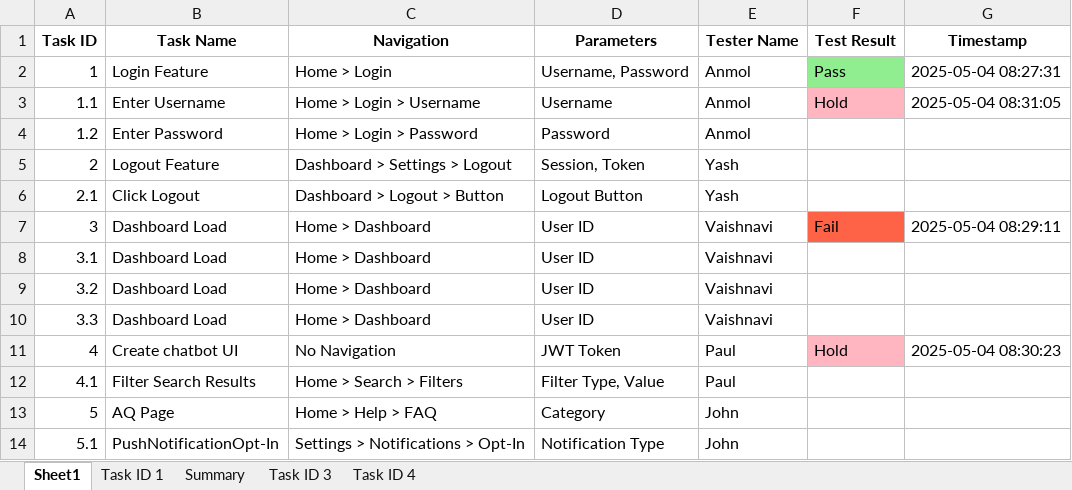
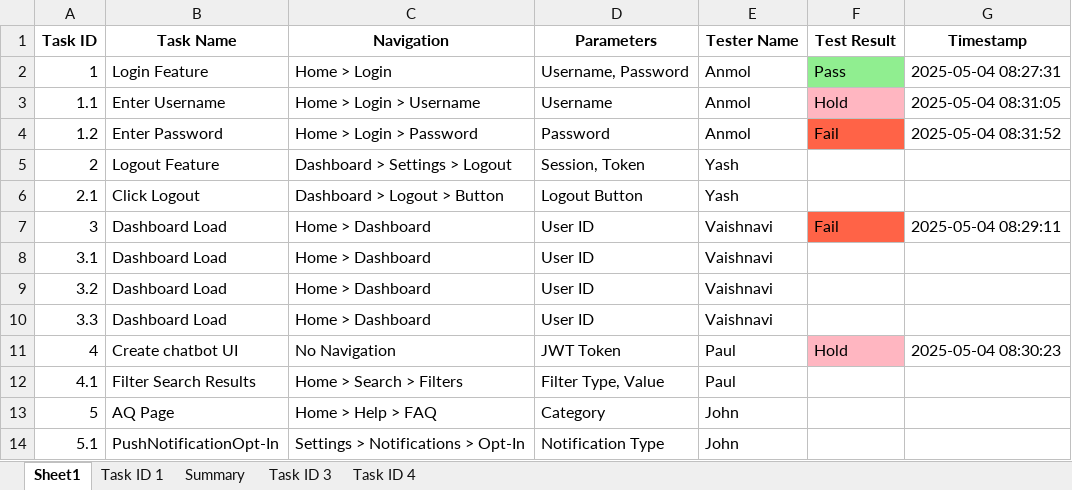
Before and after one commit to AIAppTesting/MyApp, an Excel workbook: main_excel.xlsx, sheet Sheet1, drawn as a sheet; values as stored, in another font and other column widths than the file's, no borders; the diff names each change by its address in the sheet, - before the commit and + after, or states it on an @@ line.

```diff
--- a/main_excel.xlsx (sheet Sheet1)
+++ b/main_excel.xlsx (sheet Sheet1)
-F4 (Test Result): (empty)
+F4 (Test Result): Fail
-F4 fill: none
+F4 fill: #FF6347
-G4 (Timestamp): (empty)
+G4 (Timestamp): 2025-05-04 08:31:52
```
Also changed, not shown: sheet Task ID 1, sheet Summary, charts or pictures.
